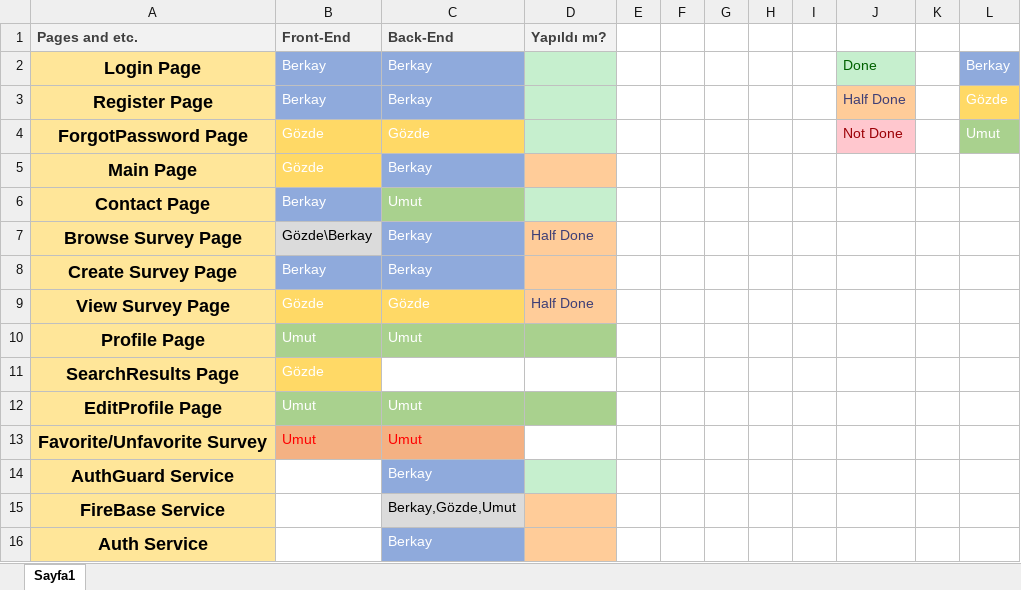
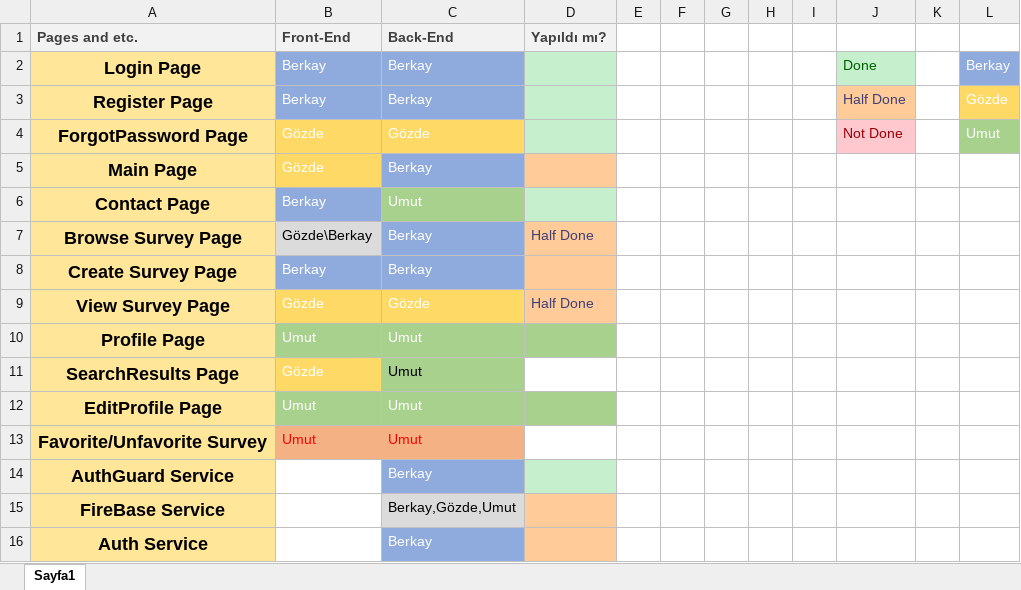
Before and after one commit to Maskoliver/SE3101-G7, an Excel workbook: Proje Görev Paylaşım.xlsx, sheet Sayfa1, drawn as a sheet; values as stored, in another font and other column widths than the file's, no borders; the diff names each change by its address in the sheet, - before the commit and + after, or states it on an @@ line.

```diff
--- a/Proje Görev Paylaşım.xlsx (sheet Sayfa1)
+++ b/Proje Görev Paylaşım.xlsx (sheet Sayfa1)
-C11 (Back-End): (empty)
+C11 (Back-End): Umut
-C11 fill: none
+C11 fill: #A9D18E
```
Also changed, not shown: 2 other files.
